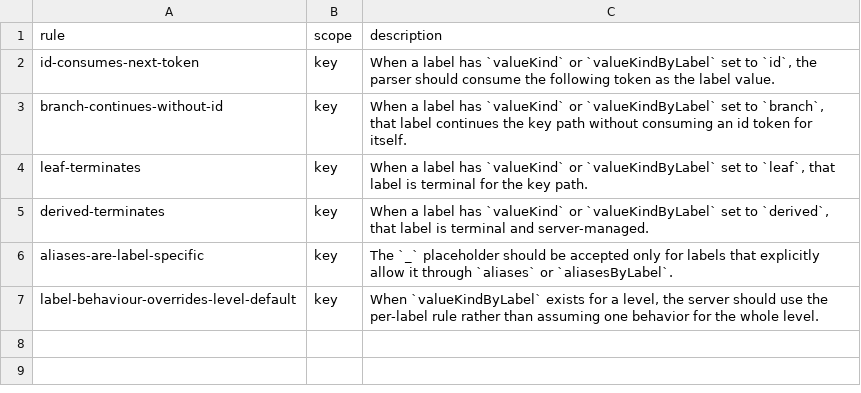
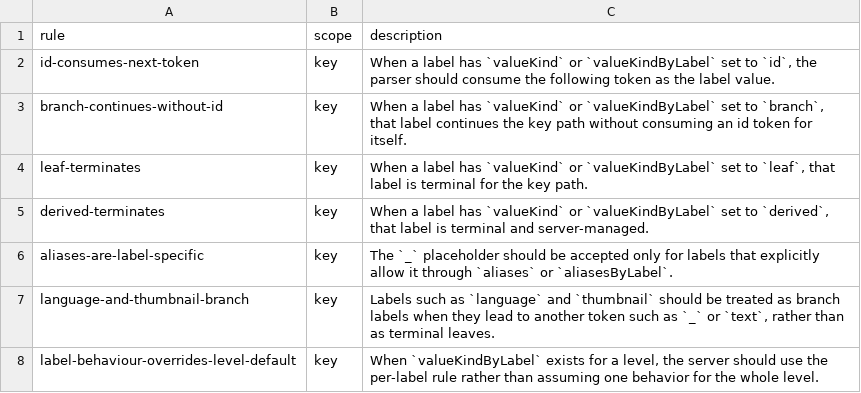
Before and after one commit to flarebyte/chatty_ratatoskr, a CSV file: doc/design-meta/examples/key-parsing-rules.csv, drawn as a sheet; the diff names each change by its address in the sheet, - before the commit and + after, or states it on an @@ line.

Commit message:
Update kind and level examples

```diff
--- a/doc/design-meta/examples/key-parsing-rules.csv
+++ b/doc/design-meta/examples/key-parsing-rules.csv
+row 7: language-and-thumbnail-branch | key | Labels such as `language` and `thumbnail` should be treated as branch labels when they lead to another token such as `_` or `text`, rather than as terminal leaves.
```
Also changed, not shown: doc/design-meta/examples/derived-key-rules.csv, 2 other files.
